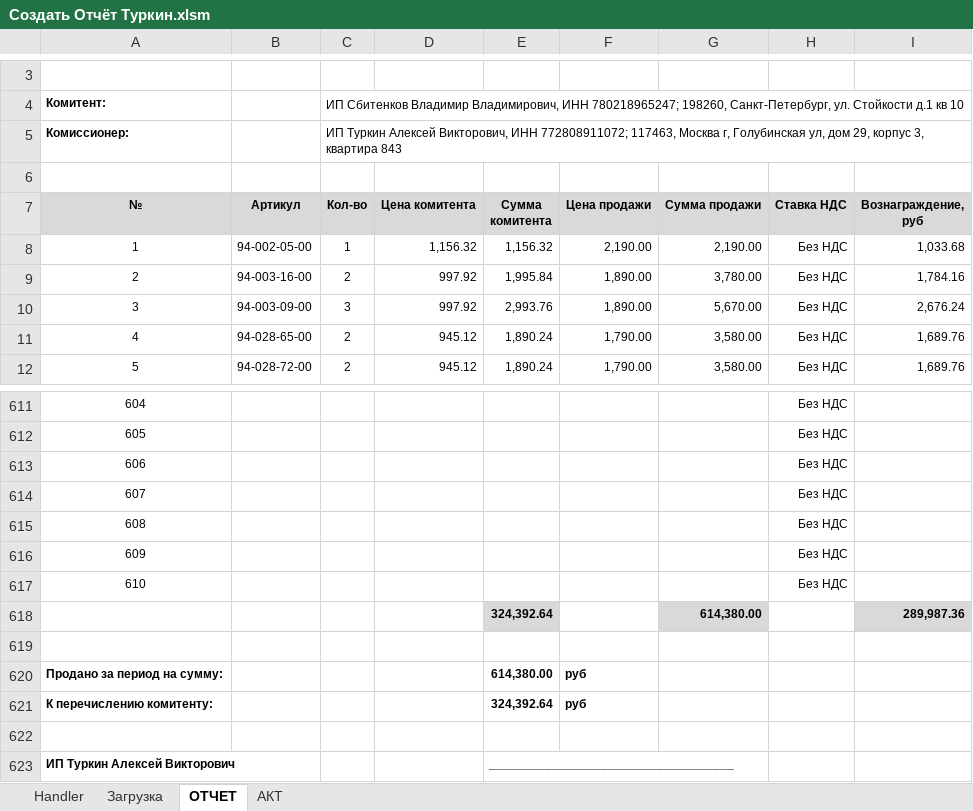
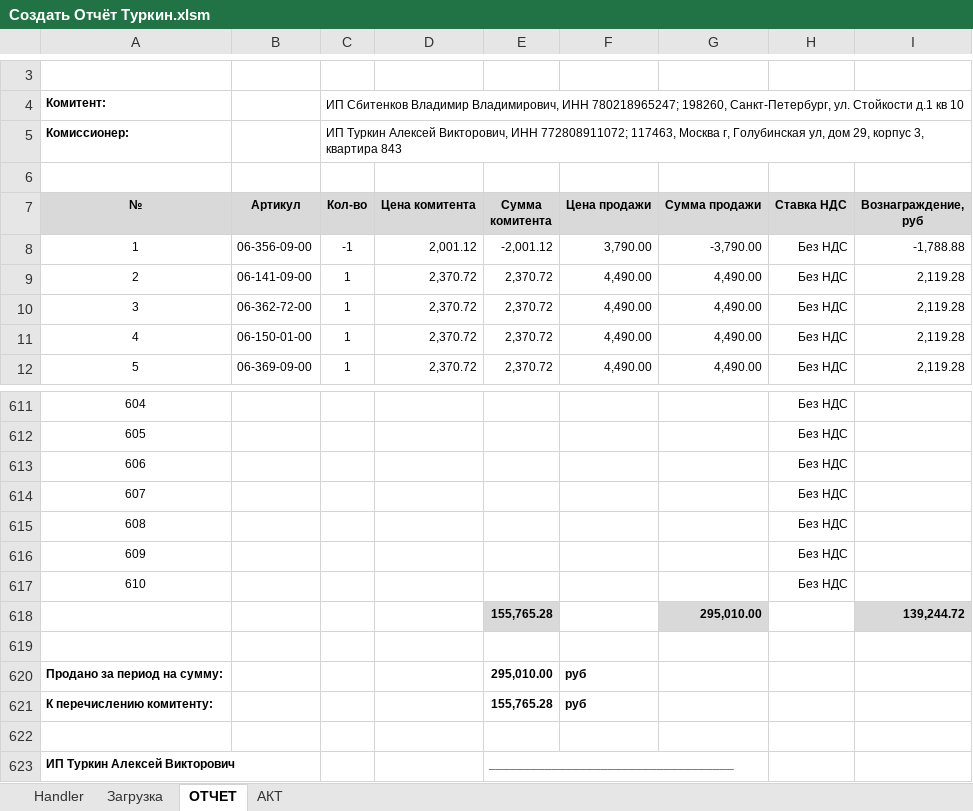
Before and after one commit to seyanaracore/HatsAndCaps, an Excel workbook: Excel/Создать Отчёт Туркин.xlsm, sheet ОТЧЕТ, drawn as a sheet; only a part is shown, gaps mark what is left out; values as stored, in another font and other column widths than the file's, no borders; removed rows and columns are numbered as before the commit, all else as after; the diff covers the shown part only; the diff names each change by its address in the sheet, - before the commit and + after, or states it on an @@ line.

```diff
--- a/Excel/Создать Отчёт Туркин.xlsm (sheet ОТЧЕТ)
+++ b/Excel/Создать Отчёт Туркин.xlsm (sheet ОТЧЕТ)
-B8 (Артикул): 94-002-05-00
+B8 (Артикул): 06-356-09-00
-C8 (Кол-во): 1
+C8 (Кол-во): -1
-D8 (Цена комитента): 1,156.32
+D8 (Цена комитента): 2,001.12
-E8 (Сумма комитента): 1,156.32
+E8 (Сумма комитента): -2,001.12
-F8 (Цена продажи): 2,190.00
+F8 (Цена продажи): 3,790.00
-G8 (Сумма продажи): 2,190.00
+G8 (Сумма продажи): -3,790.00
-I8 (Вознаграждение, руб): 1,033.68
+I8 (Вознаграждение, руб): -1,788.88
-B9 (Артикул): 94-003-16-00
+B9 (Артикул): 06-141-09-00
-C9 (Кол-во): 2
+C9 (Кол-во): 1
-D9:D10 (Цена комитента): 997.92
+D9:D10 (Цена комитента): 2,370.72
-E9 (Сумма комитента): 1,995.84
+E9 (Сумма комитента): 2,370.72
-F9:F10 (Цена продажи): 1,890.00
+F9:F10 (Цена продажи): 4,490.00
-G9 (Сумма продажи): 3,780.00
+G9 (Сумма продажи): 4,490.00
-I9 (Вознаграждение, руб): 1,784.16
+I9 (Вознаграждение, руб): 2,119.28
-B10 (Артикул): 94-003-09-00
+B10 (Артикул): 06-362-72-00
-C10 (Кол-во): 3
+C10 (Кол-во): 1
-E10 (Сумма комитента): 2,993.76
+E10 (Сумма комитента): 2,370.72
-G10 (Сумма продажи): 5,670.00
+G10 (Сумма продажи): 4,490.00
-I10 (Вознаграждение, руб): 2,676.24
+I10 (Вознаграждение, руб): 2,119.28
-B11 (Артикул): 94-028-65-00
+B11 (Артикул): 06-150-01-00
-C11:C12 (Кол-во): 2
+C11:C12 (Кол-во): 1
-D11:D12 (Цена комитента): 945.12
+D11:D12 (Цена комитента): 2,370.72
-E11:E12 (Сумма комитента): 1,890.24
+E11:E12 (Сумма комитента): 2,370.72
-F11:F12 (Цена продажи): 1,790.00
+F11:F12 (Цена продажи): 4,490.00
-G11:G12 (Сумма продажи): 3,580.00
+G11:G12 (Сумма продажи): 4,490.00
-I11:I12 (Вознаграждение, руб): 1,689.76
+I11:I12 (Вознаграждение, руб): 2,119.28
-B12 (Артикул): 94-028-72-00
+B12 (Артикул): 06-369-09-00
-row 618:  |  |  |  | 324,392.64 |  | 614,380.00 |  | 289,987.36
+row 618:  |  |  |  | 155,765.28 |  | 295,010.00 |  | 139,244.72
-E620 (Сумма комитента): 614,380.00
+E620 (Сумма комитента): 295,010.00
-E621 (Сумма комитента): 324,392.64
+E621 (Сумма комитента): 155,765.28
```
Also changed, not shown: 605 edited cells elsewhere in this sheet, sheet Загрузка, sheet Handler, sheet АКТ, formulas that keep their value, charts or pictures.
